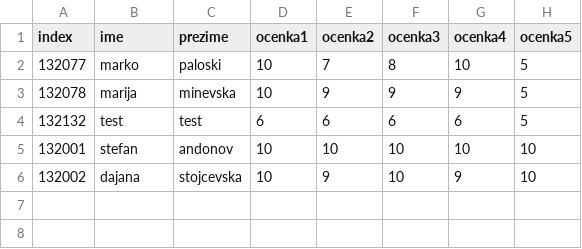
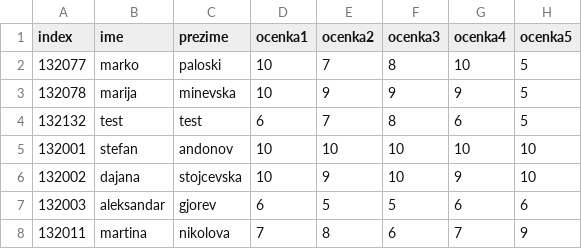
Before and after one commit to magicalturtle420/SI_lab1_gr2_132077, a CSV file: students.csv, drawn as a sheet.

Commit message:
faculty class added and two new students to students.csv

```diff
--- a/students.csv
+++ b/students.csv
@@ -3,4 +3,6 @@ index,ime,prezime,ocenka1,ocenka2,ocenka3,ocenka4,ocenka5
 132078,marija,minevska,10,9,9,9,5
-132132,test,test,6,6,6,6,5
+132132,test,test,6,7,8,6,5
 132001,stefan,andonov,10,10,10,10,10
 132002,dajana,stojcevska,10,9,10,9,10
+132003,aleksandar,gjorev,6,5,5,6,6
+132011,martina,nikolova,7,8,6,7,9
```
Also changed, not shown: 1 other file.
